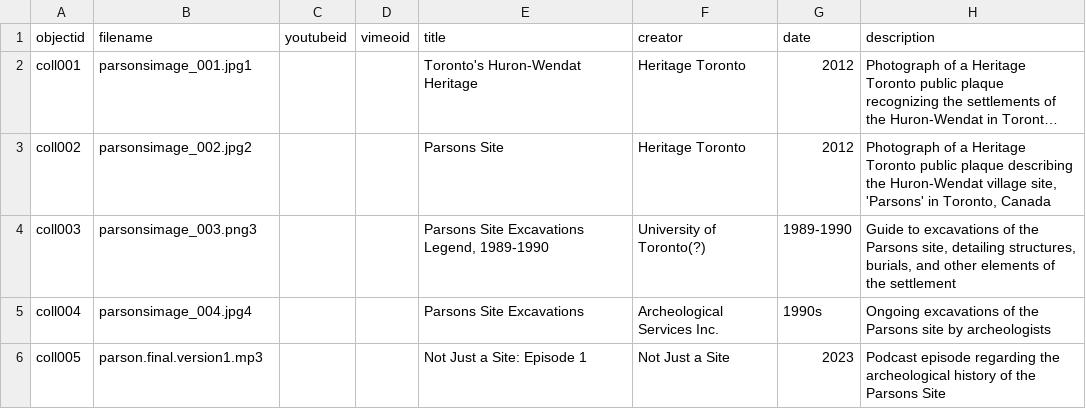
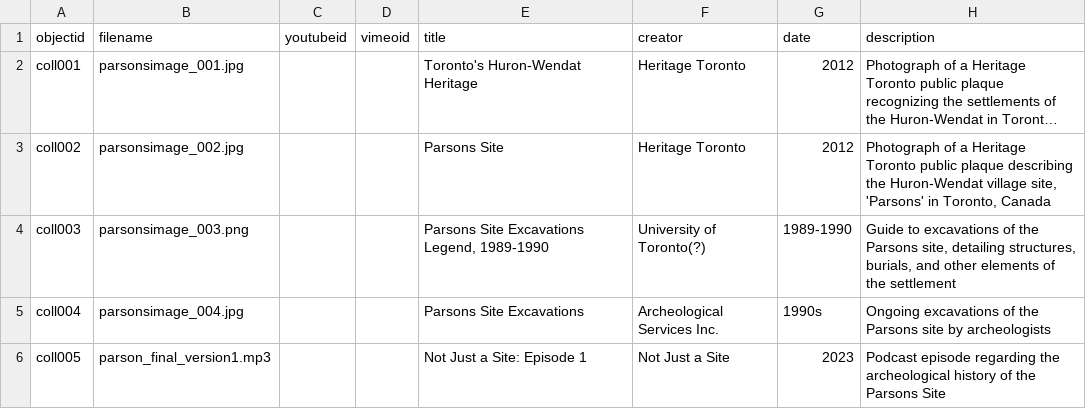
Before and after one commit to amarr02/Parson-Site-Website, a CSV file: _data/parsons-site-metadata.csv, drawn as a sheet; only a part is shown; long unchanged cells end in …; the diff names each change by its address in the sheet, - before the commit and + after, or states it on an @@ line.

Commit message:
Version8

```diff
--- a/_data/parsons-site-metadata.csv
+++ b/_data/parsons-site-metadata.csv
-B2 (filename): parsonsimage_001.jpg1
+B2 (filename): parsonsimage_001.jpg
-B3 (filename): parsonsimage_002.jpg2
+B3 (filename): parsonsimage_002.jpg
-B4 (filename): parsonsimage_003.png3
+B4 (filename): parsonsimage_003.png
-B5 (filename): parsonsimage_004.jpg4
+B5 (filename): parsonsimage_004.jpg
-B6 (filename): parson.final.version1.mp3
+B6 (filename): parson_final_version1.mp3
```
Also changed, not shown: 1 other file.
